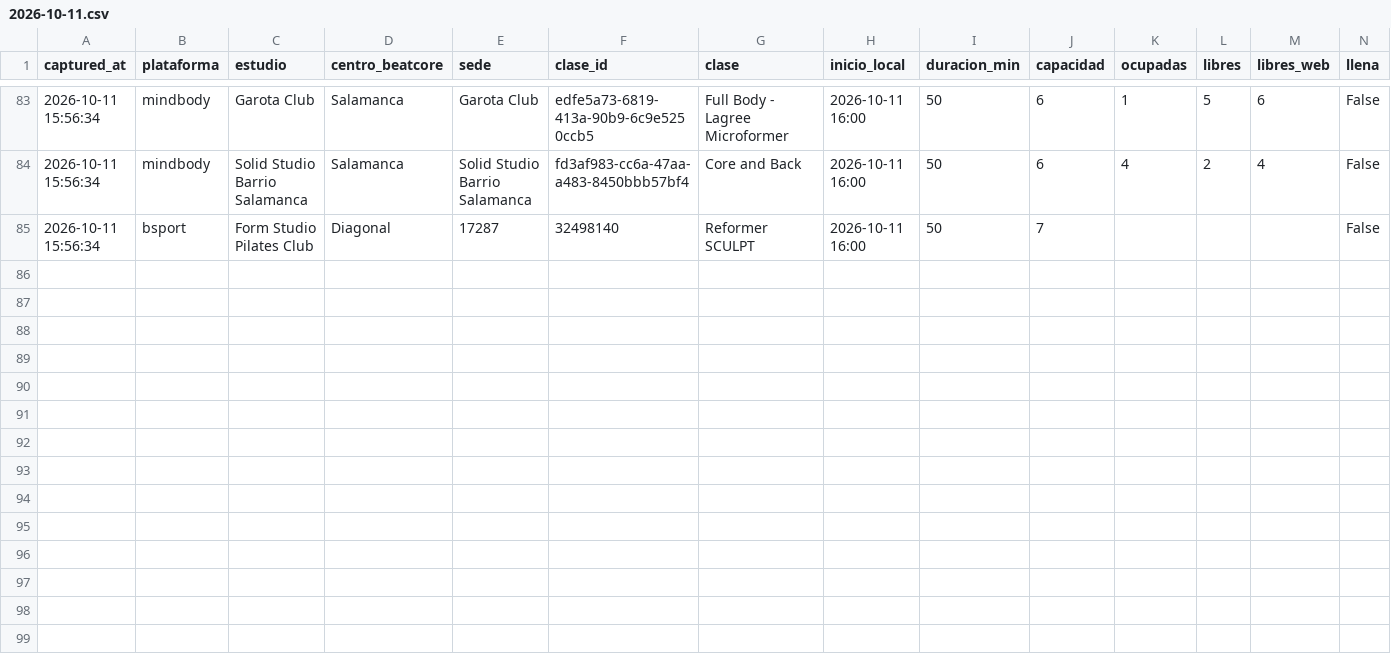
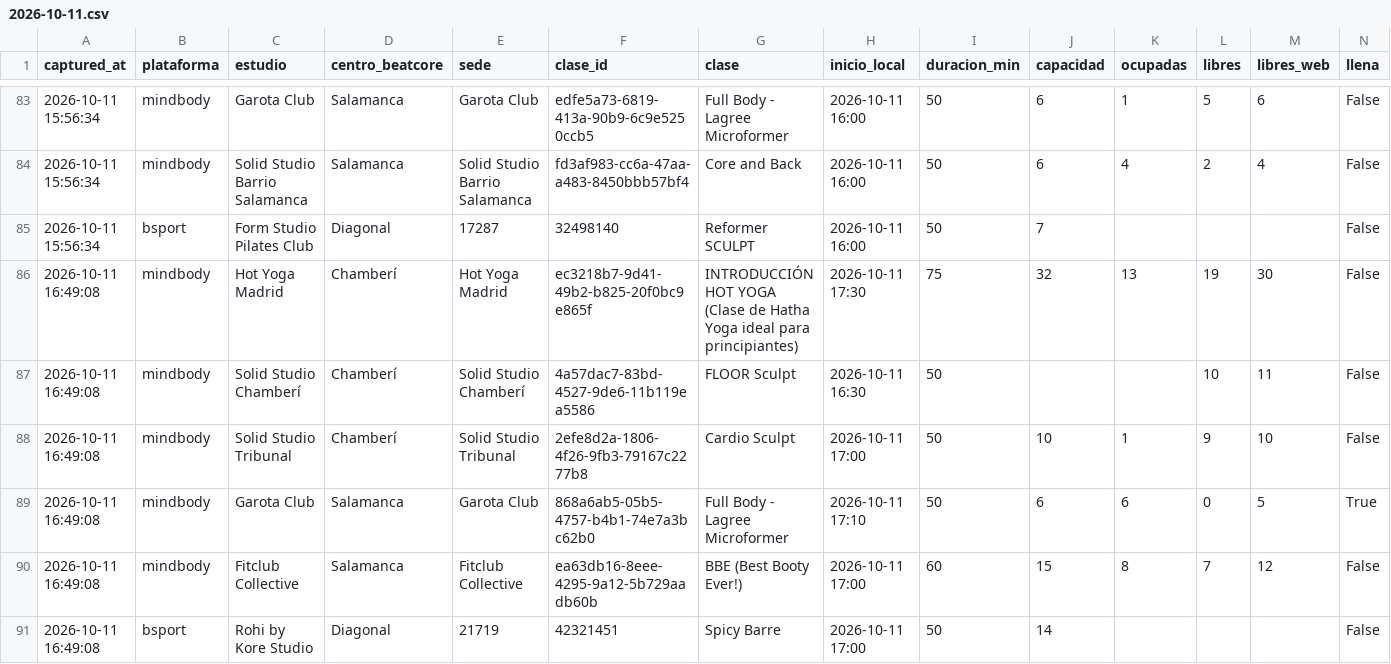
Before and after one commit to fedeloap/ocupacion-beatcore, a CSV file: data/2026-10-11.csv, drawn as a sheet; only a part is shown, gaps mark what is left out; rows hold the shown columns only; the diff names each change by its address in the sheet, - before the commit and + after, or states it on an @@ line.

Commit message:
Captura 2026-10-11T14:50Z

```diff
--- a/data/2026-10-11.csv
+++ b/data/2026-10-11.csv
+row 86: 2026-10-11 16:49:08 | mindbody | Hot Yoga Madrid | Chamberí | Hot Yoga Madrid | ec3218b7-9d41-49b2-b825-20f0bc9e865f | INTRODUCCIÓN HOT YOGA (Clase de Hatha Yoga ideal para principiantes) | 2026-10-11 17:30 | 75 | 32 | 13 | 19 | 30 | False
+row 87: 2026-10-11 16:49:08 | mindbody | Solid Studio Chamberí | Chamberí | Solid Studio Chamberí | 4a57dac7-83bd-4527-9de6-11b119ea5586 | FLOOR Sculpt | 2026-10-11 16:30 | 50 |  |  | 10 | 11 | False
+row 88: 2026-10-11 16:49:08 | mindbody | Solid Studio Tribunal | Chamberí | Solid Studio Tribunal | 2efe8d2a-1806-4f26-9fb3-79167c2277b8 | Cardio Sculpt | 2026-10-11 17:00 | 50 | 10 | 1 | 9 | 10 | False
+row 89: 2026-10-11 16:49:08 | mindbody | Garota Club | Salamanca | Garota Club | 868a6ab5-05b5-4757-b4b1-74e7a3bc62b0 | Full Body - Lagree Microformer | 2026-10-11 17:10 | 50 | 6 | 6 | 0 | 5 | True
+row 90: 2026-10-11 16:49:08 | mindbody | Fitclub Collective | Salamanca | Fitclub Collective | ea63db16-8eee-4295-9a12-5b729aadb60b | BBE (Best Booty Ever!) | 2026-10-11 17:00 | 60 | 15 | 8 | 7 | 12 | False
+row 91: 2026-10-11 16:49:08 | bsport | Rohi by Kore Studio | Diagonal | 21719 | 42321451 | Spicy Barre | 2026-10-11 17:00 | 50 | 14 |  |  |  | False
```
